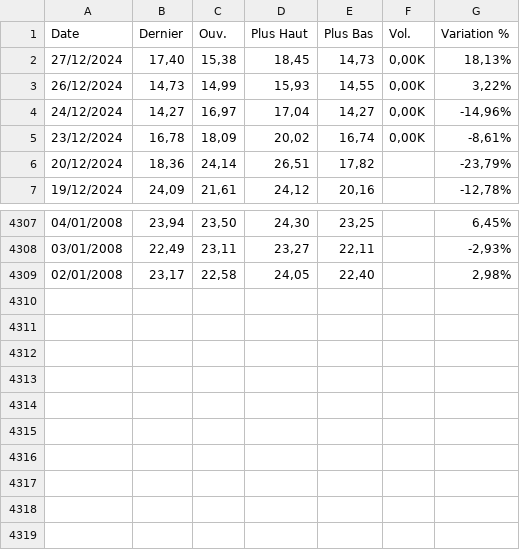
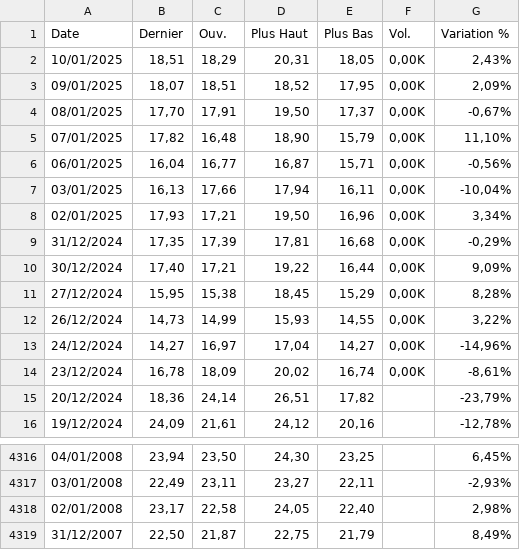
Before and after one commit to MathieuGir/Macroeconometrics-QE-on-FX, a CSV file: data/raw data/VIX.csv, drawn as a sheet; only a part is shown, gaps mark what is left out.

Commit message:
data finished (misses surprise index)

```diff
--- a/data/raw data/VIX.csv
+++ b/data/raw data/VIX.csv
@@ -1,3 +1,12 @@
 "Date","Dernier","Ouv."," Plus Haut","Plus Bas","Vol.","Variation %"
-"27/12/2024","17,40","15,38","18,45","14,73","0,00K","18,13%"
+"10/01/2025","18,51","18,29","20,31","18,05","0,00K","2,43%"
+"09/01/2025","18,07","18,51","18,52","17,95","0,00K","2,09%"
+"08/01/2025","17,70","17,91","19,50","17,37","0,00K","-0,67%"
+"07/01/2025","17,82","16,48","18,90","15,79","0,00K","11,10%"
+"06/01/2025","16,04","16,77","16,87","15,71","0,00K","-0,56%"
+"03/01/2025","16,13","17,66","17,94","16,11","0,00K","-10,04%"
+"02/01/2025","17,93","17,21","19,50","16,96","0,00K","3,34%"
+"31/12/2024","17,35","17,39","17,81","16,68","0,00K","-0,29%"
+"30/12/2024","17,40","17,21","19,22","16,44","0,00K","9,09%"
+"27/12/2024","15,95","15,38","18,45","15,29","0,00K","8,28%"
 "26/12/2024","14,73","14,99","15,93","14,55","0,00K","3,22%"
@@ -4309 +4318,2 @@
 "02/01/2008","23,17","22,58","24,05","22,40","","2,98%"
+"31/12/2007","22,50","21,87","22,75","21,79","","8,49%"
```
Also changed, not shown: 8 other files.
